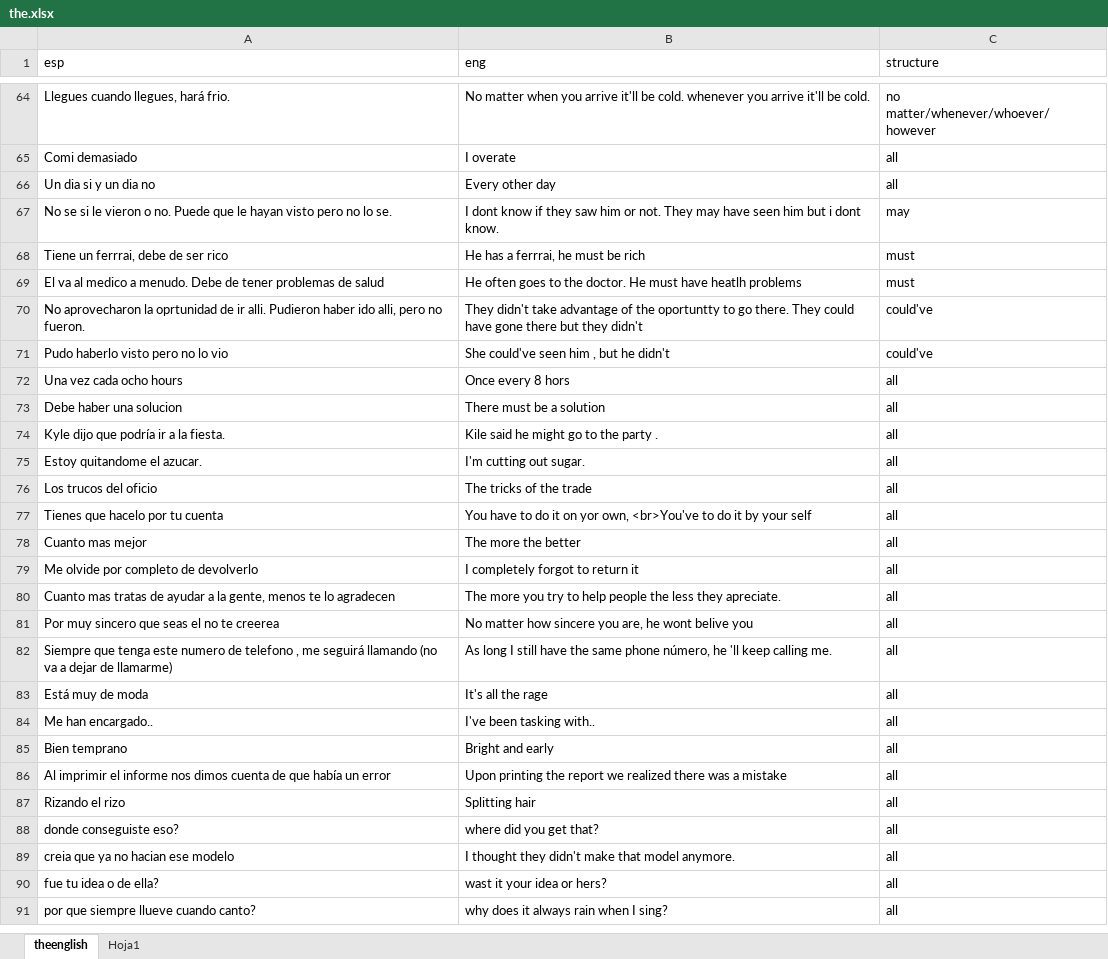
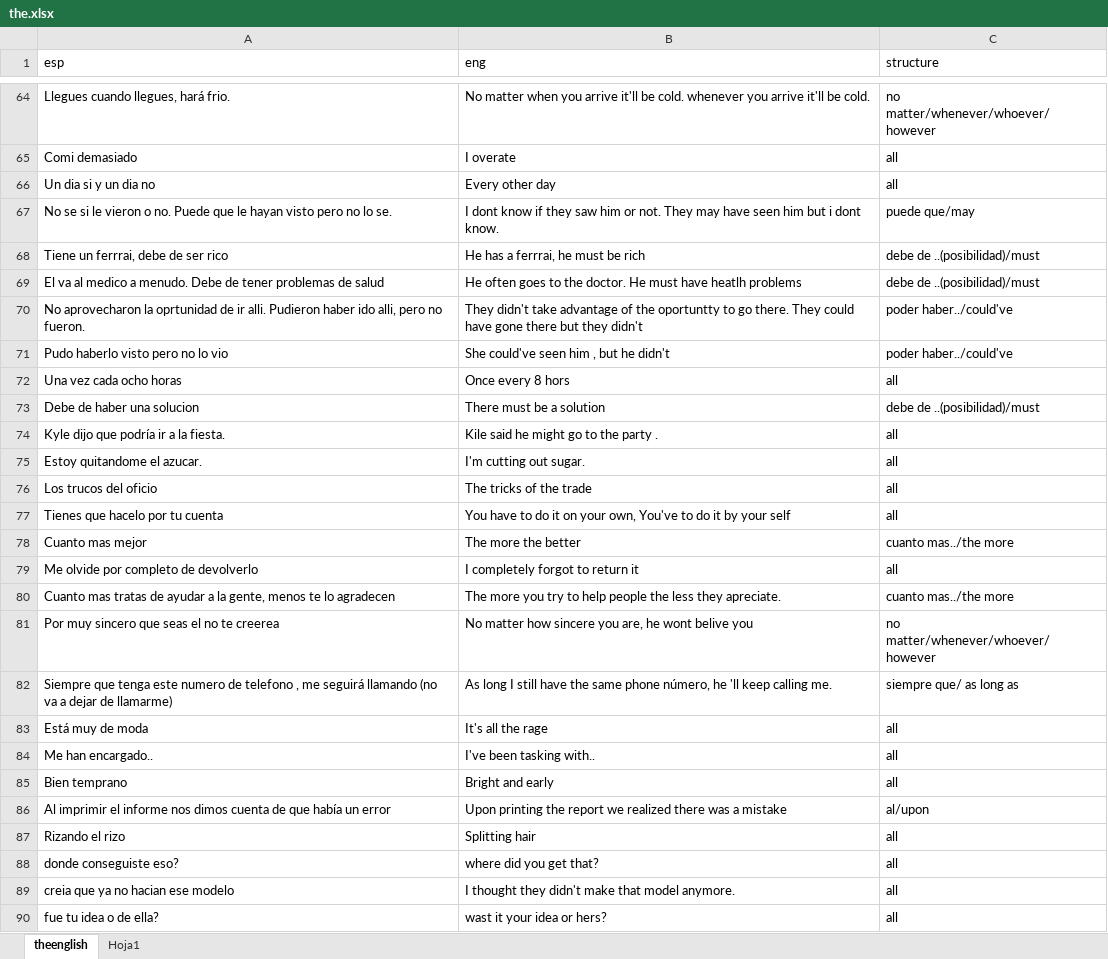
Before and after one commit to alcaloide2000/theec5, an Excel workbook: src/assets/the.xlsx, sheet theenglish, drawn as a sheet; only a part is shown, gaps mark what is left out; the shorter side is filled out with more unchanged rows; values as stored, in another font and other column widths than the file's, no borders; table styles not drawn; the diff covers the shown part only; the diff names each change by its address in the sheet, - before the commit and + after, or states it on an @@ line.

```diff
--- a/src/assets/the.xlsx (sheet theenglish)
+++ b/src/assets/the.xlsx (sheet theenglish)
-C67 (structure): may
+C67 (structure): puede que/may
-C68:C69 (structure): must
+C68:C69 (structure): debe de ..(posibilidad)/must
-C70:C71 (structure): could've
+C70:C71 (structure): poder haber../could've
-A72 (esp): Una vez cada ocho hours
+A72 (esp): Una vez cada ocho horas
-A73 (esp): Debe haber una solucion
+A73 (esp): Debe de haber una solucion
-C73 (structure): all
+C73 (structure): debe de ..(posibilidad)/must
-B77 (eng): …it on yor own, <br>You've to do…
+B77 (eng): …it on your own, You've to do…
-C78 (structure): all
+C78 (structure): cuanto mas../the more
-C80 (structure): all
+C80 (structure): cuanto mas../the more
-C81 (structure): all
+C81 (structure): no matter/whenever/whoever/however
-C82 (structure): all
+C82 (structure): siempre que/ as long as
-C86 (structure): all
+C86 (structure): al/upon
```
Also changed, not shown: 4 edited cells elsewhere in this sheet, 1 other file.
